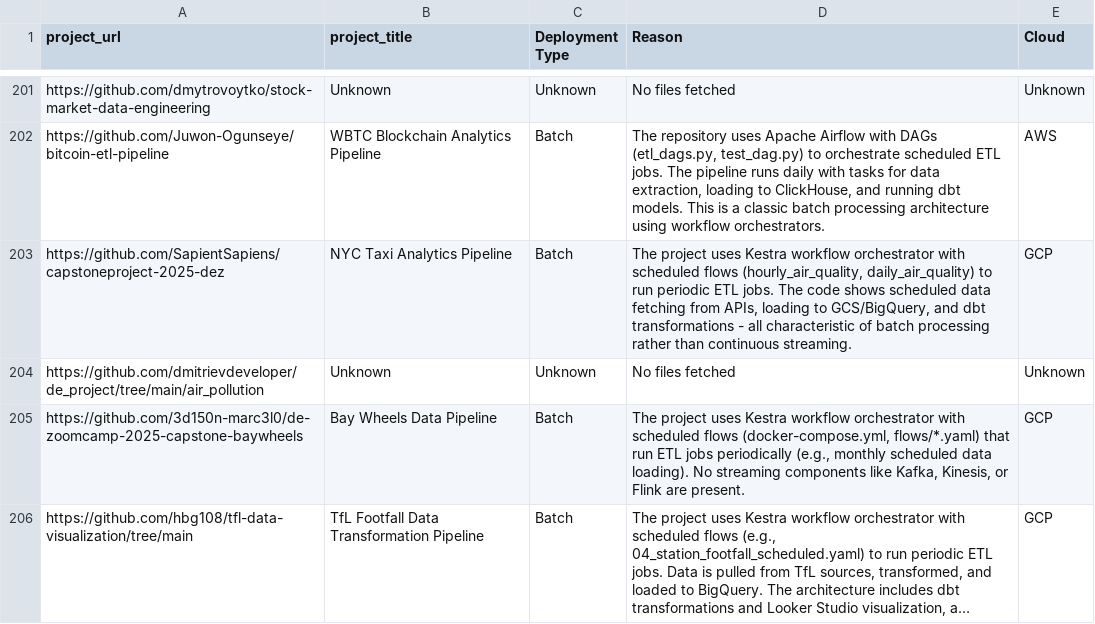
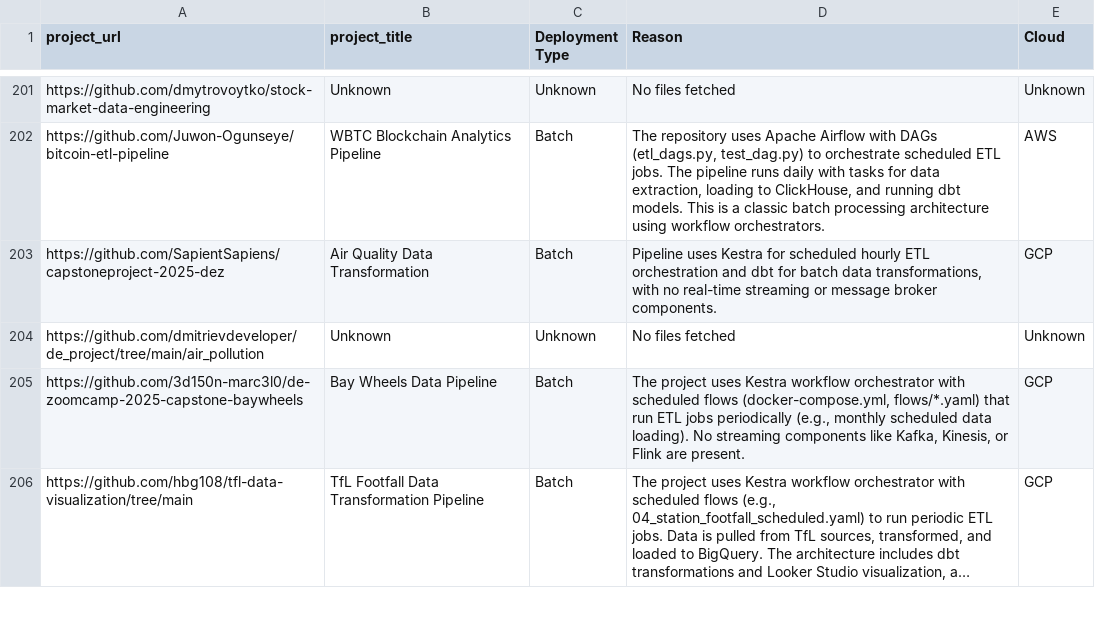
Before and after one commit to dimzachar/DataTalksClub-Projects, a CSV file: Data/dezoomcamp/2025/data.csv, drawn as a sheet; only a part is shown, gaps mark what is left out; long unchanged cells end in ….

```diff
--- a/Data/dezoomcamp/2025/data.csv
+++ b/Data/dezoomcamp/2025/data.csv
@@ -202,3 +202,3 @@ https://github.com/dmytrovoytko/stock-market-data-engineering,Unknown,Unknown,No
 https://github.com/Juwon-Ogunseye/bitcoin-etl-pipeline,WBTC Blockchain Analytics Pipeline,Batch,"The repository uses Apache Airflow with DAGs (etl_dags.py, test_dag.py) to orchestrate scheduled ETL jobs. The pipeline runs daily with tasks for data extraction, loading to ClickHouse, and running dbt models. This is a classic batch processing architecture using workflow orchestrators.",AWS
-https://github.com/SapientSapiens/capstoneproject-2025-dez,NYC Taxi Analytics Pipeline,Batch,"The project uses Kestra workflow orchestrator with scheduled flows (hourly_air_quality, daily_air_quality) to run periodic ETL jobs. The code shows scheduled data fetching from APIs, loading to GCS/BigQuery, and dbt transformations - all characteristic of batch processing rather than continuous streaming.",GCP
+https://github.com/SapientSapiens/capstoneproject-2025-dez,Air Quality Data Transformation,Batch,"Pipeline uses Kestra for scheduled hourly ETL orchestration and dbt for batch data transformations, with no real-time streaming or message broker components.",GCP
 https://github.com/dmitrievdeveloper/de_project/tree/main/air_pollution,Unknown,Unknown,No files fetched,Unknown
```
Also changed, not shown: 10 other files.
